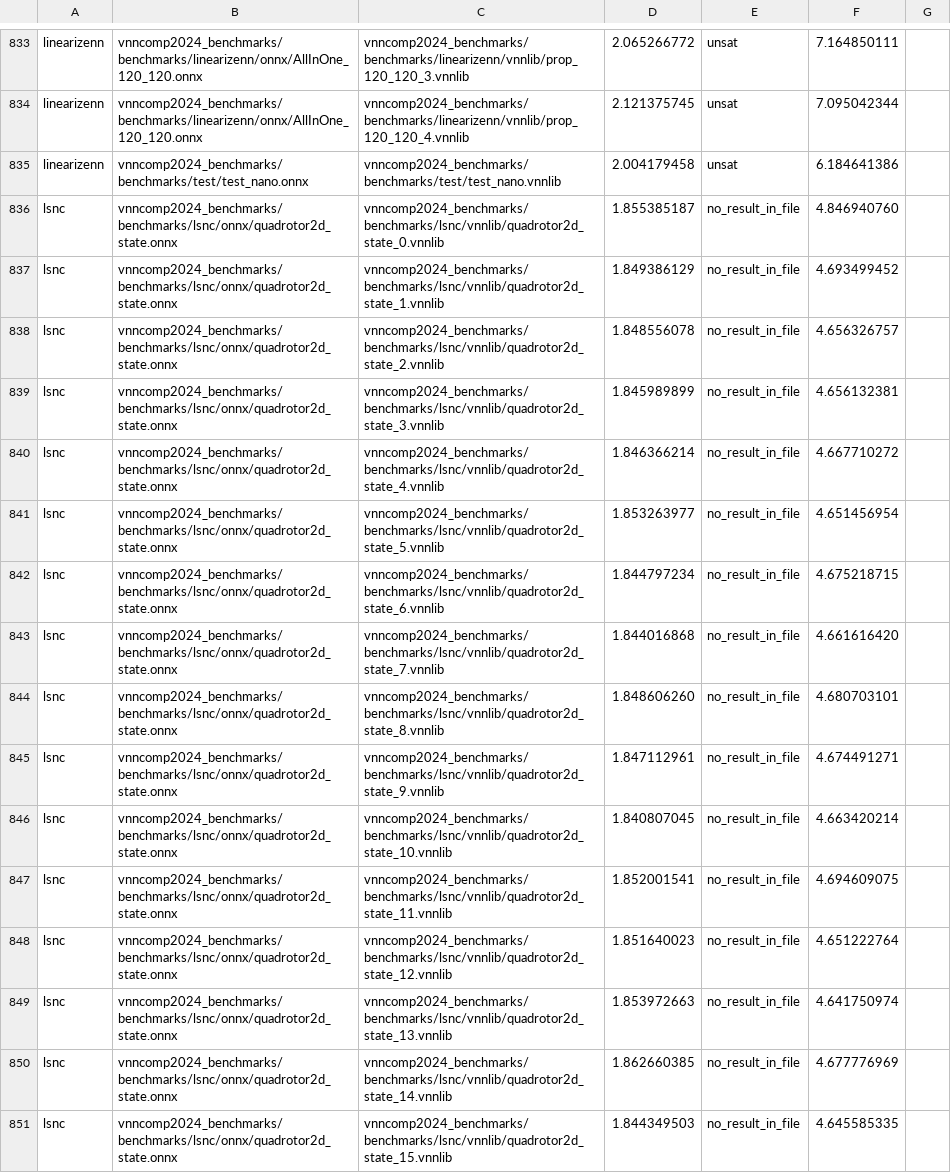
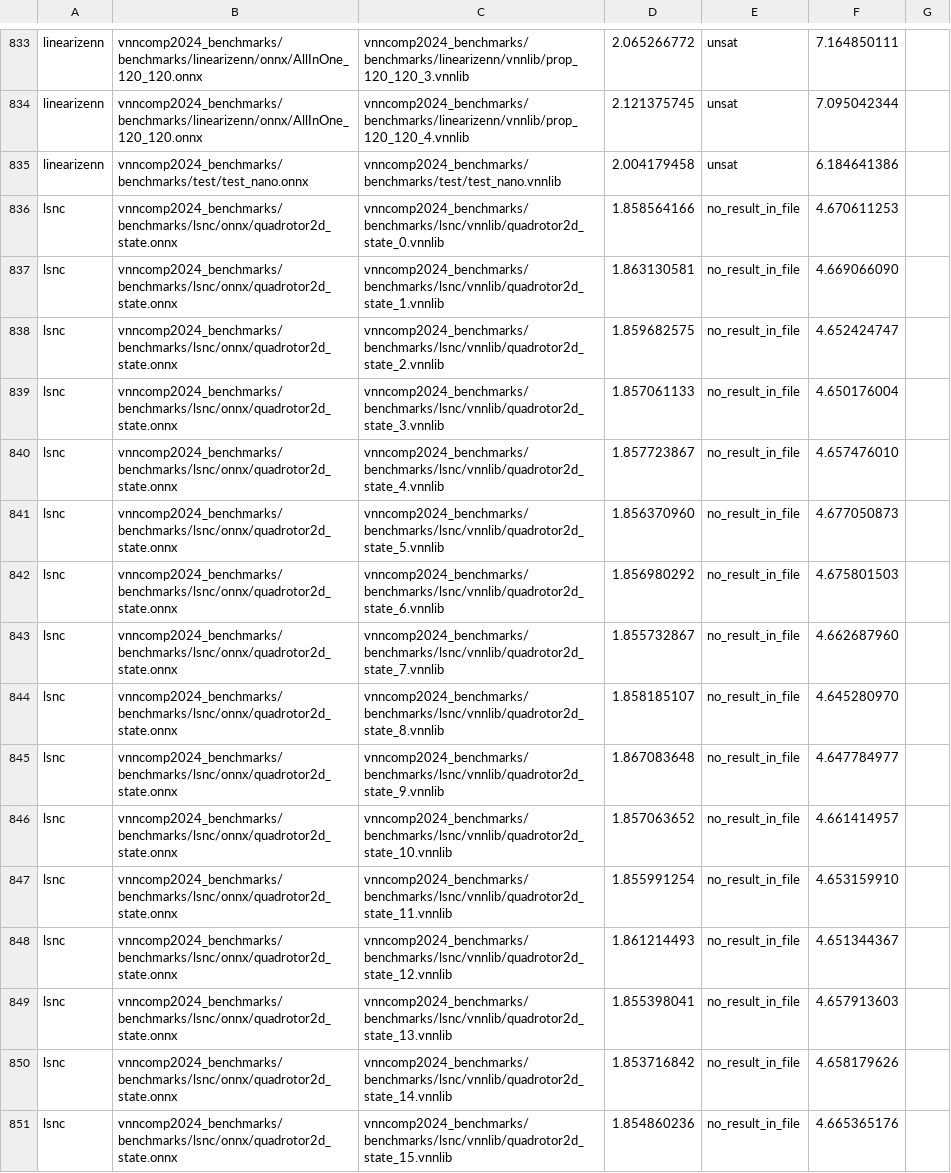
Before and after one commit to ChristopherBrix/vnncomp2024_results, a CSV file: neuralsat/results.csv, drawn as a sheet; only a part is shown, gaps mark what is left out; the diff covers the shown part only; the diff names each change by its address in the sheet, - before the commit and + after, or states it on an @@ line.

Commit message:
Added results for neuralsat on 2024_lsnc

```diff
--- a/neuralsat/results.csv
+++ b/neuralsat/results.csv
-D836: 1.855385187
+D836: 1.858564166
-F836: 4.846940760
+F836: 4.670611253
-D837: 1.849386129
+D837: 1.863130581
-F837: 4.693499452
+F837: 4.669066090
-D838: 1.848556078
+D838: 1.859682575
-F838: 4.656326757
+F838: 4.652424747
-D839: 1.845989899
+D839: 1.857061133
-F839: 4.656132381
+F839: 4.650176004
-D840: 1.846366214
+D840: 1.857723867
-F840: 4.667710272
+F840: 4.657476010
-D841: 1.853263977
+D841: 1.856370960
-F841: 4.651456954
+F841: 4.677050873
-D842: 1.844797234
+D842: 1.856980292
-F842: 4.675218715
+F842: 4.675801503
-D843: 1.844016868
+D843: 1.855732867
-F843: 4.661616420
+F843: 4.662687960
-D844: 1.848606260
+D844: 1.858185107
-F844: 4.680703101
+F844: 4.645280970
-D845: 1.847112961
+D845: 1.867083648
-F845: 4.674491271
+F845: 4.647784977
-D846: 1.840807045
+D846: 1.857063652
-F846: 4.663420214
+F846: 4.661414957
-D847: 1.852001541
+D847: 1.855991254
-F847: 4.694609075
+F847: 4.653159910
-D848: 1.851640023
+D848: 1.861214493
-F848: 4.651222764
+F848: 4.651344367
-D849: 1.853972663
+D849: 1.855398041
-F849: 4.641750974
+F849: 4.657913603
-D850: 1.862660385
+D850: 1.853716842
-F850: 4.677776969
+F850: 4.658179626
-D851: 1.844349503
+D851: 1.854860236
-F851: 4.645585335
+F851: 4.665365176
```
Also changed, not shown: 51 edited cells elsewhere in this file, neuralsat/2024_lsnc/results.csv.
